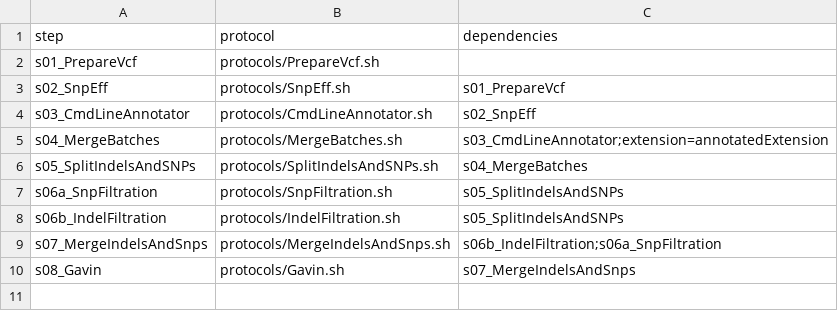
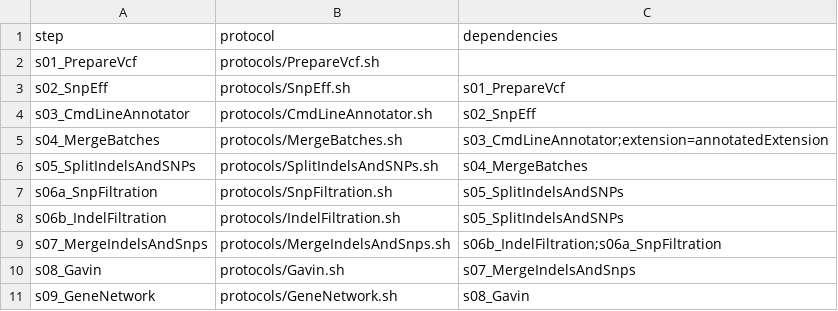
Before and after one commit to molgenis/NGS_DNA, a CSV file: workflow_startFromVcf.csv, drawn as a sheet.

Commit message:
added GeneNetwork to startFromVcf workflow

```diff
--- a/workflow_startFromVcf.csv
+++ b/workflow_startFromVcf.csv
@@ -10 +10,2 @@ s07_MergeIndelsAndSnps,protocols/MergeIndelsAndSnps.sh,s06b_IndelFiltration;s06a
 s08_Gavin,protocols/Gavin.sh,s07_MergeIndelsAndSnps
+s09_GeneNetwork,protocols/GeneNetwork.sh,s08_Gavin
```
